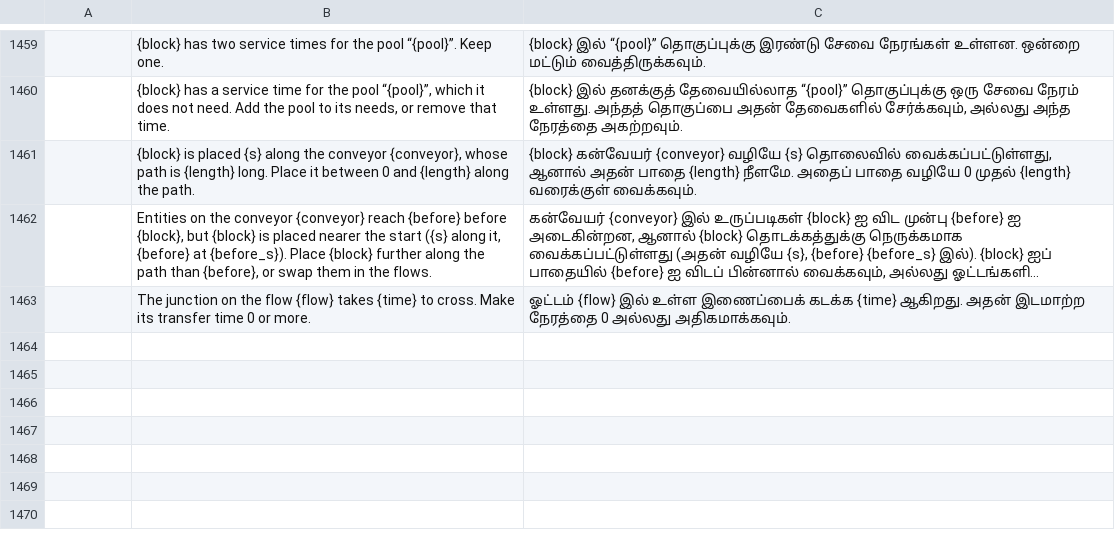
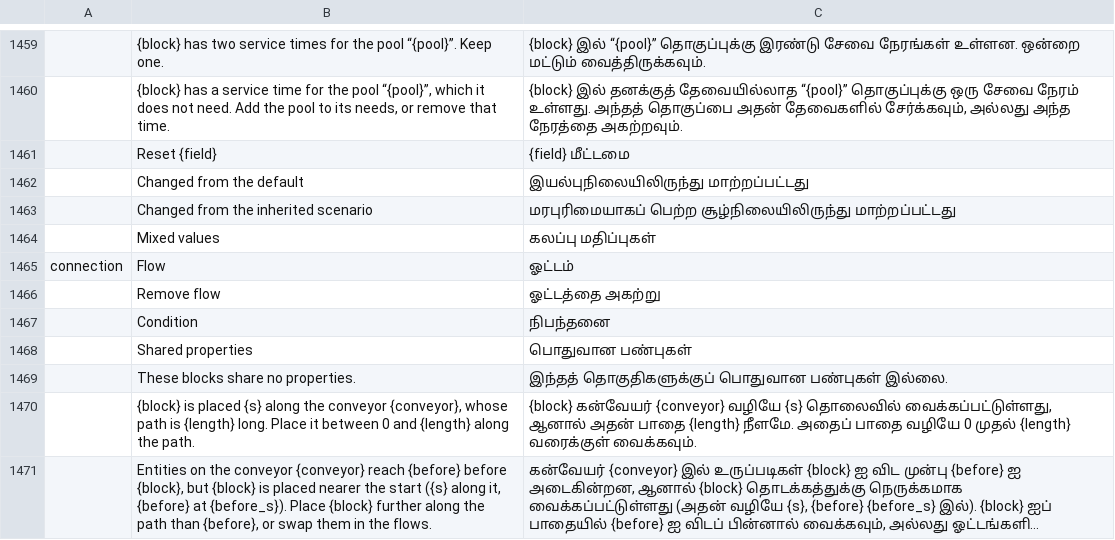
Before and after one commit to helenkwok/StochCraft, a TSV file: i18n/ta.tsv, drawn as a sheet; only a part is shown, gaps mark what is left out; the shorter side is filled out with more unchanged rows; long unchanged cells end in …; the diff names each change by its address in the sheet, - before the commit and + after, or states it on an @@ line.

Commit message:
The properties of the selection, with bold and reset (M5.5 U2) (#309)
* The properties of the selection, with bold and reset (M5.5 U2)

A value that differs from its reference is drawn with its label in bold
and a reset beside it, one undo step. The reference is what a new block
(or flow) has, or, in a scenario that inherits from another, that
scenario's value: io reads the inherited scenario's model and the engine
keeps it beside the opened file (Engine::inherited_model).

A selected flow gets its own page (probability and condition out of a
decision, rework and the ways for those who give up, are turned away or
balk). Several selected blocks show the parameters every selected kind
has; values that differ are marked as mixed, and an edit or a reset to
them all is one batch, keeping each distribution's other parameters.

The label's accessible description says why it is bold, the reset is
named after its field and comes right after it in tab order. Nine new
strings in each of the 44 catalogs.

* Properties tests: an accessible description is owned text

* Properties: why a value is bold comes before its tooltip in the description

* Properties: None for a setting only some blocks have clears it on all; the keyboard goes back to a field after its reset

* Roadmap: what is left from U2

* Properties: a reset drops what was typed under a section; a mixed number takes the keyboard after its reset; another distribution starts from numbers, not a mixed blank

```diff
--- a/i18n/ta.tsv
+++ b/i18n/ta.tsv
+row 1461:  | Reset {field} | {field} மீட்டமை
+row 1462:  | Changed from the default | இயல்புநிலையிலிருந்து மாற்றப்பட்டது
+row 1463:  | Changed from the inherited scenario | மரபுரிமையாகப் பெற்ற சூழ்நிலையிலிருந்து மாற்றப்பட்டது
+row 1464:  | Mixed values | கலப்பு மதிப்புகள்
+row 1465: connection | Flow | ஓட்டம்
+row 1466:  | Remove flow | ஓட்டத்தை அகற்று
+row 1467:  | Condition | நிபந்தனை
+row 1468:  | Shared properties | பொதுவான பண்புகள்
+row 1469:  | These blocks share no properties. | இந்தத் தொகுதிகளுக்குப் பொதுவான பண்புகள் இல்லை.
```
Also changed, not shown: i18n/bn.tsv, i18n/ka.tsv, 56 other files.
